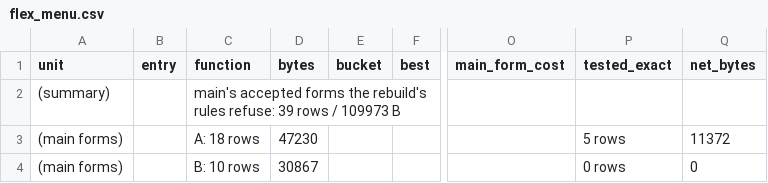
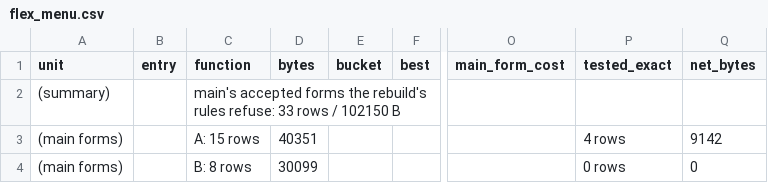
Before and after one commit to meastes/redalert2-decomp, a CSV file: rebuild/manifest/flex_menu.csv, drawn as a sheet; only a part is shown, gaps mark what is left out; the diff covers the shown part only; the diff names each change by its address in the sheet, - before the commit and + after, or states it on an @@ line.

```diff
--- a/rebuild/manifest/flex_menu.csv
+++ b/rebuild/manifest/flex_menu.csv
-C2 (function): …rules refuse: 39 rows / 109973 B
+C2 (function): …rules refuse: 33 rows / 102150 B
-C3 (function): A: 18 rows
+C3 (function): A: 15 rows
-D3 (bytes): 47230
+D3 (bytes): 40351
-P3 (tested_exact): 5 rows
+P3 (tested_exact): 4 rows
-Q3 (net_bytes): 11372
+Q3 (net_bytes): 9142
-C4 (function): B: 10 rows
+C4 (function): B: 8 rows
-D4 (bytes): 30867
+D4 (bytes): 30099
```
Also changed, not shown: 1 removed row and 14 edited cells elsewhere in this file, rebuild/manifest/b_log_f56.csv, rebuild/manifest/main_forms.csv, 12 other files.
